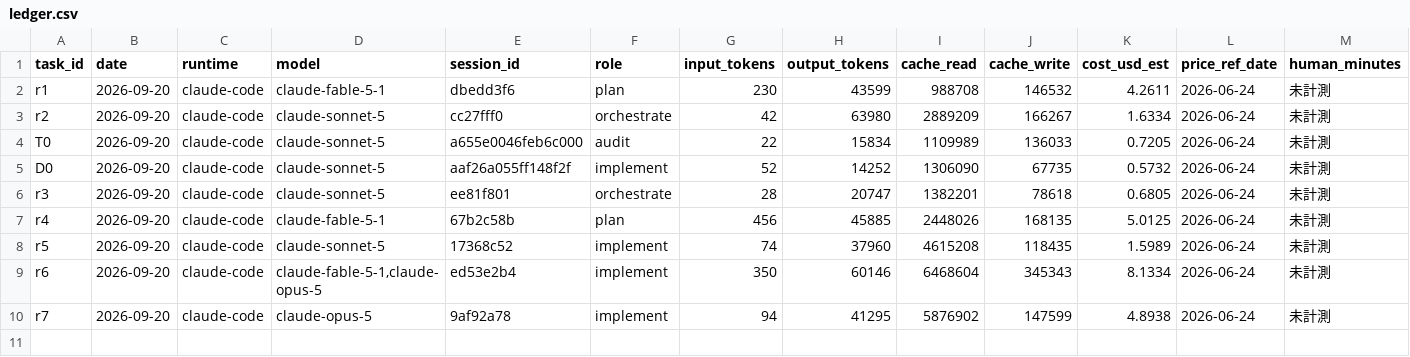
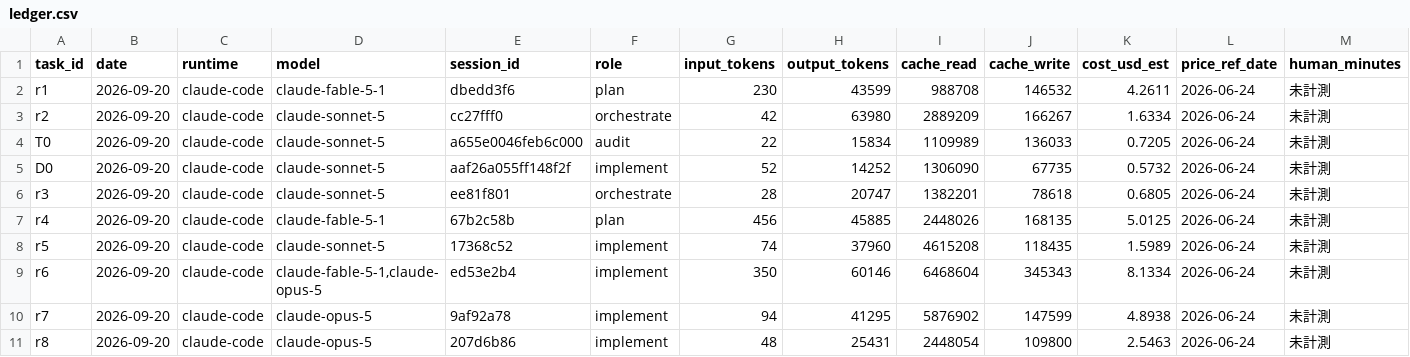
Before and after one commit to House-lovers7/hyakunin-isshu-ai-timeattack, a CSV file: docs/dev-ledger/ledger.csv, drawn as a sheet; only a part is shown; rows hold the shown columns only; the diff names each change by its address in the sheet, - before the commit and + after, or states it on an @@ line.

```diff
--- a/docs/dev-ledger/ledger.csv
+++ b/docs/dev-ledger/ledger.csv
+row 11: r8 | 2026-09-20 | claude-code | claude-opus-5 | 207d6b86 | implement | 48 | 25431 | 2448054 | 109800 | 2.5463 | 2026-06-24 | 未計測
```
